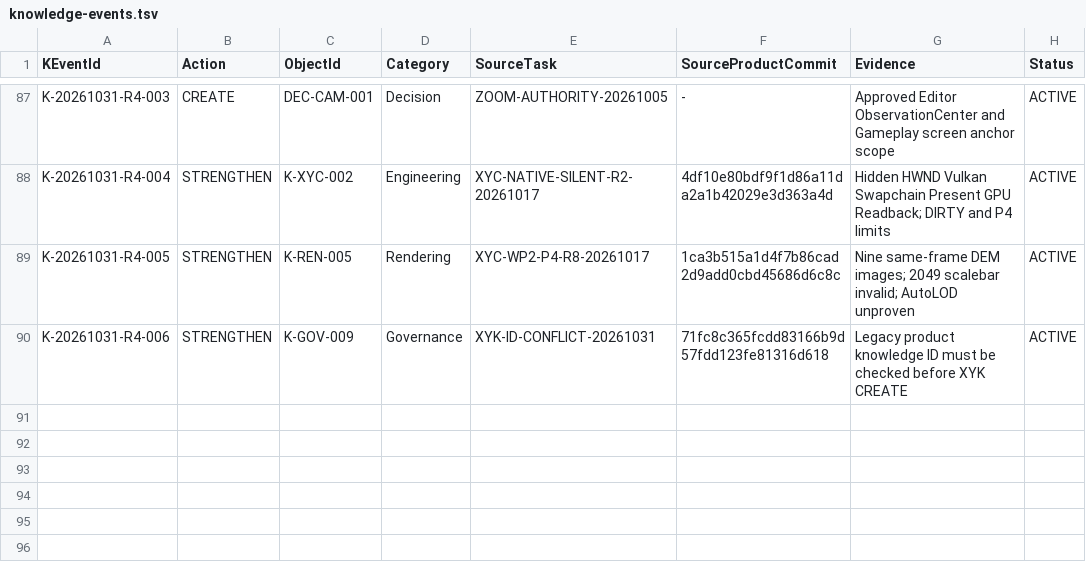
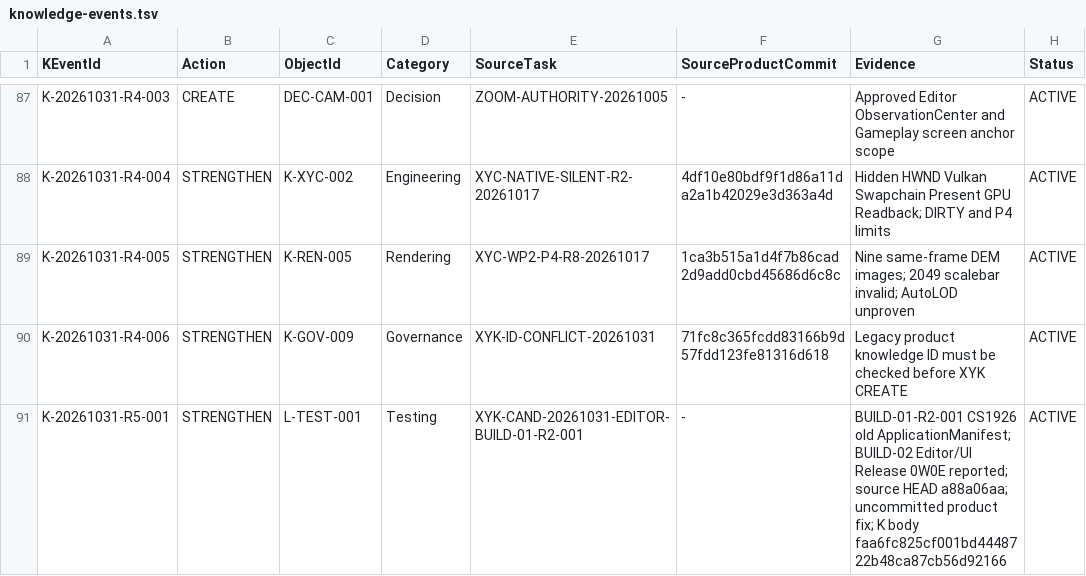
Before and after one commit to Heaifan/XuanYu-Engine, a TSV file: xyk/ledger/knowledge-events.tsv, drawn as a sheet; only a part is shown, gaps mark what is left out; the diff names each change by its address in the sheet, - before the commit and + after, or states it on an @@ line.

Commit message:
xyk: record L-TEST-001 BUILD-01-R2-001 approval, index and event receipt
K-20261031-R5-001; keep uncommitted product candidate PENDING.

```diff
--- a/xyk/ledger/knowledge-events.tsv
+++ b/xyk/ledger/knowledge-events.tsv
+row 91: K-20261031-R5-001 | STRENGTHEN | L-TEST-001 | Testing | XYK-CAND-20261031-EDITOR-BUILD-01-R2-001 | - | BUILD-01-R2-001 CS1926 old ApplicationManifest; BUILD-02 Editor/UI Release 0W0E reported; source HEAD a88a06aa; uncommitted product fix; K body faa6fc825cf001bd4448722b48ca87cb56d92166 | ACTIVE
```
Also changed, not shown: 4 other files.
